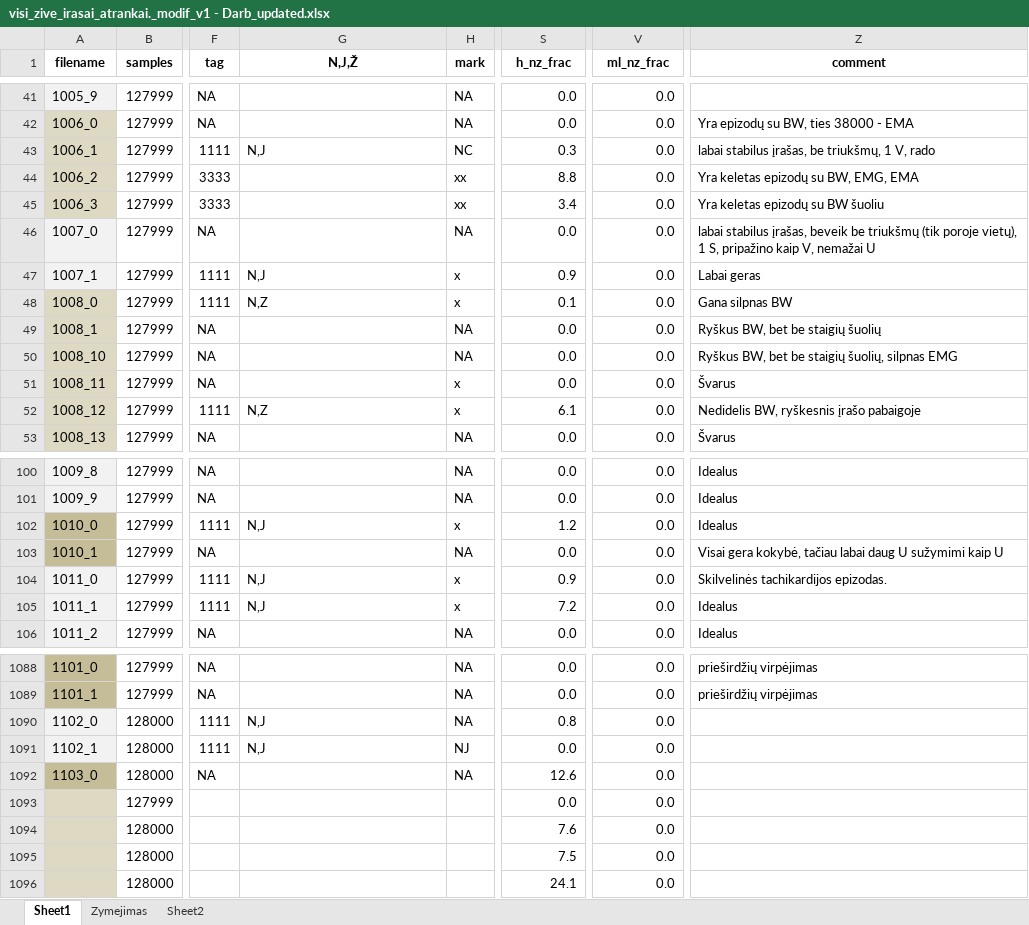
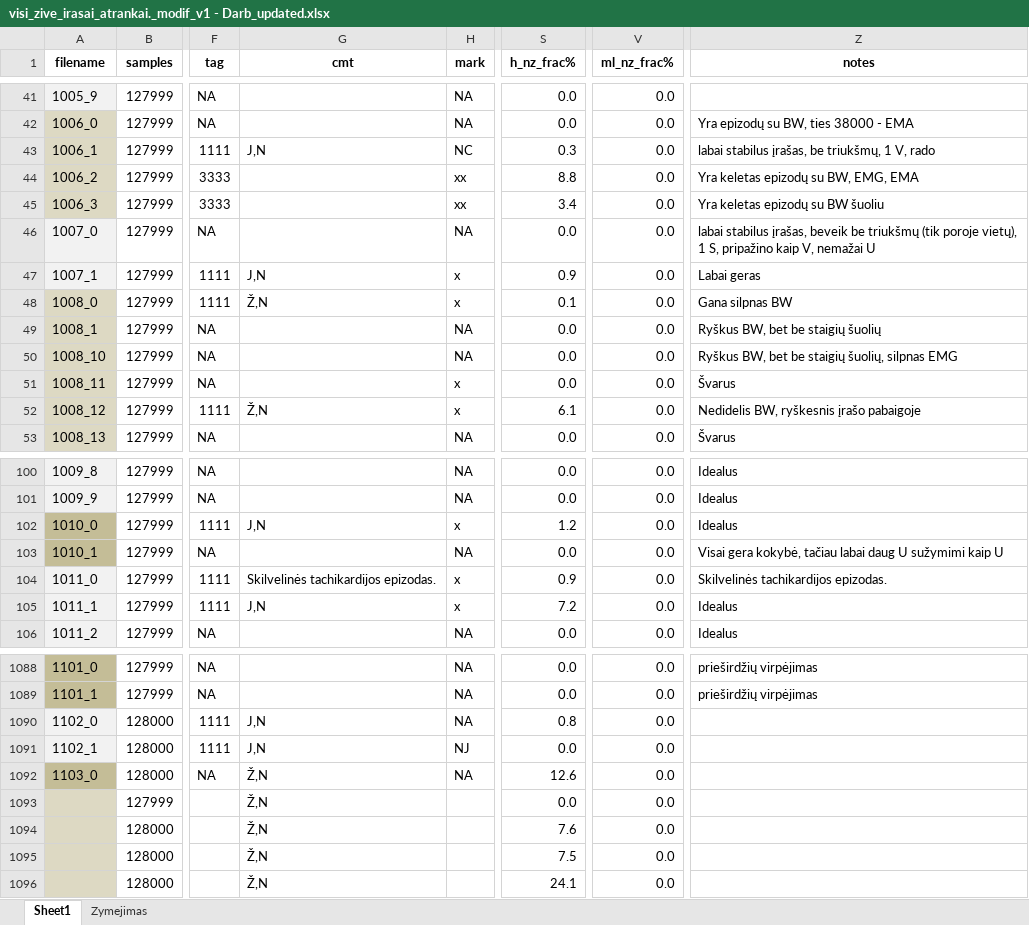
Before and after one commit to kesju/project_train_unet, an Excel workbook: 0_SELECT_ZIVE_DATA_2023/visi_zive_irasai_atrankai._modif_v1 - Darb_updated.xlsx, sheet Sheet1, drawn as a sheet; only a part is shown, gaps mark what is left out; values as stored, in another font and other column widths than the file's, no borders; the diff covers the shown part only; the diff names each change by its address in the sheet, - before the commit and + after, or states it on an @@ line.

Commit message:
Refactor update_records_list script and add new functionality for processing JSON metadata
- Updated the script to use a new Python file: `update_records_list_modif_v7_updated.py`.
- Enhanced functionality to append new rows to the Excel file if JSON record basenames are not present.
- Implemented normalization of basenames for matching and improved handling of noise fractions.
- Added support for reading from both ZIP files and directories containing JSON metadata and data files.
- Updated the Excel output to highlight newly added rows with a light red fill and changed rows with a medium blue fill.
- Modified the Excel file `visi_zive_irasai_atrankai._modif_v1 - Darb.xlsx` to reflect the new structure and data.
- Created a new updated Excel file `visi_zive_irasai_atrankai._modif_v1 - Darb_updated.xlsx` with the processed data.

```diff
--- a/0_SELECT_ZIVE_DATA_2023/visi_zive_irasai_atrankai._modif_v1 - Darb_updated.xlsx (sheet Sheet1)
+++ b/0_SELECT_ZIVE_DATA_2023/visi_zive_irasai_atrankai._modif_v1 - Darb_updated.xlsx (sheet Sheet1)
-sheet tab: Sheet2
-G1: N,J,Ž
+G1: cmt
-S1: h_nz_frac
+S1: h_nz_frac%
-V1: ml_nz_frac
+V1: ml_nz_frac%
-Z1: comment
+Z1: notes
-G43 (cmt): N,J
+G43 (cmt): J,N
-G47 (cmt): N,J
+G47 (cmt): J,N
-G48 (cmt): N,Z
+G48 (cmt): Ž,N
-G52 (cmt): N,Z
+G52 (cmt): Ž,N
-G102 (cmt): N,J
+G102 (cmt): J,N
-G104 (cmt): N,J
+G104 (cmt): Skilvelinės tachikardijos epizodas.
-G105 (cmt): N,J
+G105 (cmt): J,N
-G1090:G1091 (cmt): N,J
+G1090:G1091 (cmt): J,N
-G1092:G1096 (cmt): (empty)
+G1092:G1096 (cmt): Ž,N
```
Also changed, not shown: 26 edited cells and cell formats elsewhere in this sheet, 0_SELECT_ZIVE_DATA_2023/visi_zive_irasai_atrankai._modif_v1 - Darb.xlsx, 8 other files.
